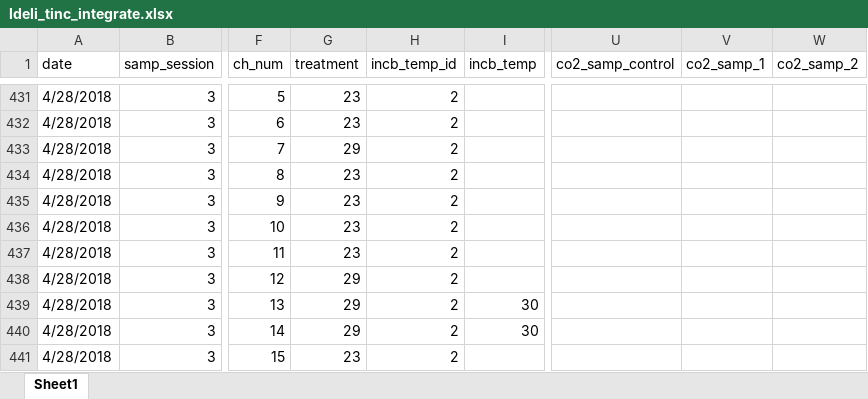
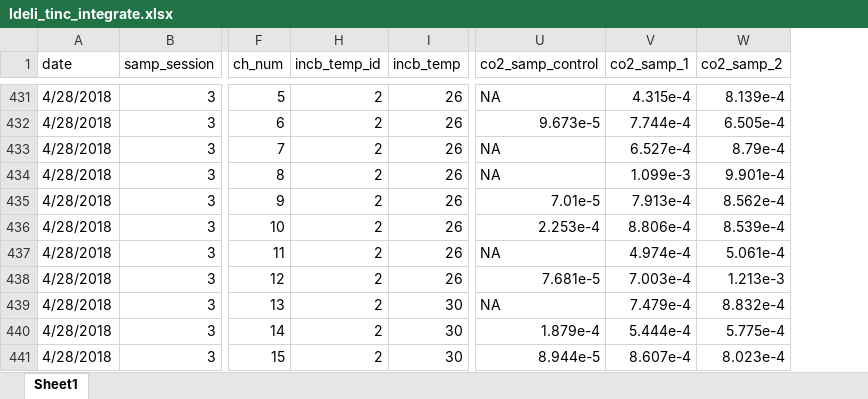
Before and after one commit to daniel1noble/deli_inc_metabTelo, an Excel workbook: data/curve_data/ldeli_tinc_integrate.xlsx, sheet Sheet1, drawn as a sheet; only a part is shown, gaps mark what is left out; values as stored, in another font and other column widths than the file's, no cell formats; conditional formats not drawn; the diff covers the shown part only; the diff names each change by its address in the sheet, - before the commit and + after, or states it on an @@ line.

```diff
--- a/data/curve_data/ldeli_tinc_integrate.xlsx (sheet Sheet1)
+++ b/data/curve_data/ldeli_tinc_integrate.xlsx (sheet Sheet1)
@@ column G (treatment) hidden, rows 431-441: 23 | 23 | 29 | 23 | 23 | 23 | 23 | 29 | 29 | 29 | 23 @@
-I431:I438 (incb_temp): (empty)
+I431:I438 (incb_temp): 26
-U431 (co2_samp_control): (empty)
+U431 (co2_samp_control): NA
-V431 (co2_samp_1): (empty)
+V431 (co2_samp_1): 4.315e-4
-W431 (co2_samp_2): (empty)
+W431 (co2_samp_2): 8.139e-4
-U432 (co2_samp_control): (empty)
+U432 (co2_samp_control): 9.673e-5
-V432 (co2_samp_1): (empty)
+V432 (co2_samp_1): 7.744e-4
-W432 (co2_samp_2): (empty)
+W432 (co2_samp_2): 6.505e-4
-U433:U434 (co2_samp_control): (empty)
+U433:U434 (co2_samp_control): NA
-V433 (co2_samp_1): (empty)
+V433 (co2_samp_1): 6.527e-4
-W433 (co2_samp_2): (empty)
+W433 (co2_samp_2): 8.79e-4
-V434 (co2_samp_1): (empty)
+V434 (co2_samp_1): 1.099e-3
-W434 (co2_samp_2): (empty)
+W434 (co2_samp_2): 9.901e-4
-U435 (co2_samp_control): (empty)
+U435 (co2_samp_control): 7.01e-5
-V435 (co2_samp_1): (empty)
+V435 (co2_samp_1): 7.913e-4
-W435 (co2_samp_2): (empty)
+W435 (co2_samp_2): 8.562e-4
-U436 (co2_samp_control): (empty)
+U436 (co2_samp_control): 2.253e-4
-V436 (co2_samp_1): (empty)
+V436 (co2_samp_1): 8.806e-4
-W436 (co2_samp_2): (empty)
+W436 (co2_samp_2): 8.539e-4
-U437 (co2_samp_control): (empty)
+U437 (co2_samp_control): NA
-V437 (co2_samp_1): (empty)
+V437 (co2_samp_1): 4.974e-4
-W437 (co2_samp_2): (empty)
+W437 (co2_samp_2): 5.061e-4
-U438 (co2_samp_control): (empty)
+U438 (co2_samp_control): 7.681e-5
-V438 (co2_samp_1): (empty)
+V438 (co2_samp_1): 7.003e-4
-W438 (co2_samp_2): (empty)
+W438 (co2_samp_2): 1.213e-3
-U439 (co2_samp_control): (empty)
+U439 (co2_samp_control): NA
-V439 (co2_samp_1): (empty)
+V439 (co2_samp_1): 7.479e-4
-W439 (co2_samp_2): (empty)
+W439 (co2_samp_2): 8.832e-4
-U440 (co2_samp_control): (empty)
+U440 (co2_samp_control): 1.879e-4
-V440 (co2_samp_1): (empty)
+V440 (co2_samp_1): 5.444e-4
-W440 (co2_samp_2): (empty)
+W440 (co2_samp_2): 5.775e-4
-I441 (incb_temp): (empty)
+I441 (incb_temp): 30
-U441 (co2_samp_control): (empty)
+U441 (co2_samp_control): 8.944e-5
-V441 (co2_samp_1): (empty)
+V441 (co2_samp_1): 8.607e-4
-W441 (co2_samp_2): (empty)
+W441 (co2_samp_2): 8.023e-4
```
Also changed, not shown: 787 edited cells elsewhere in this sheet, cell formats, hidden cells.
